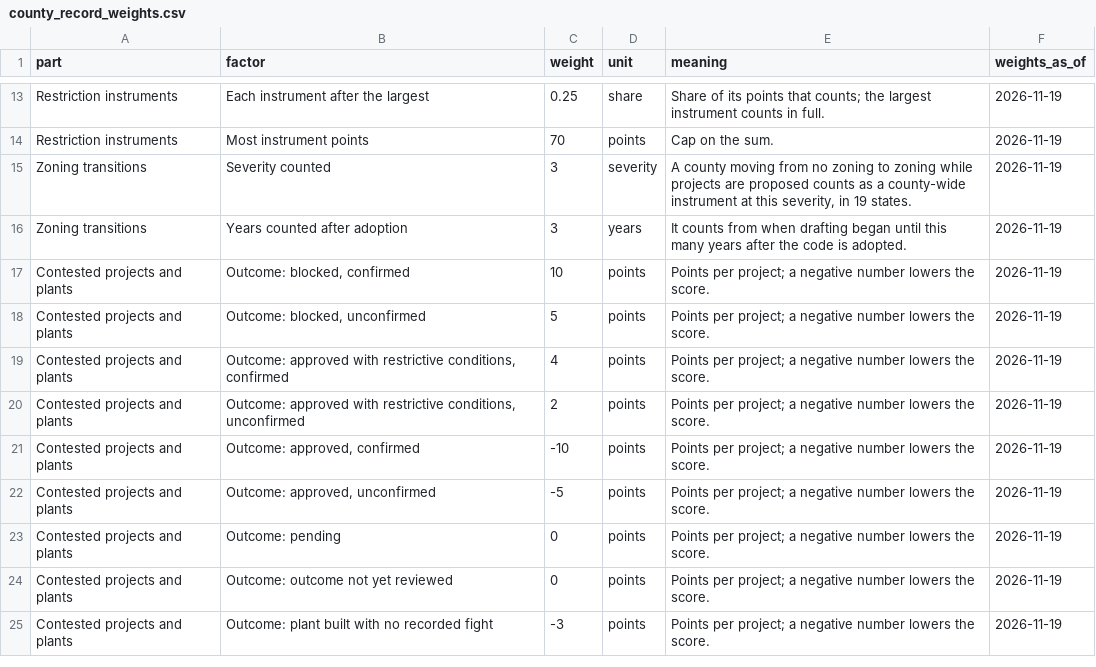
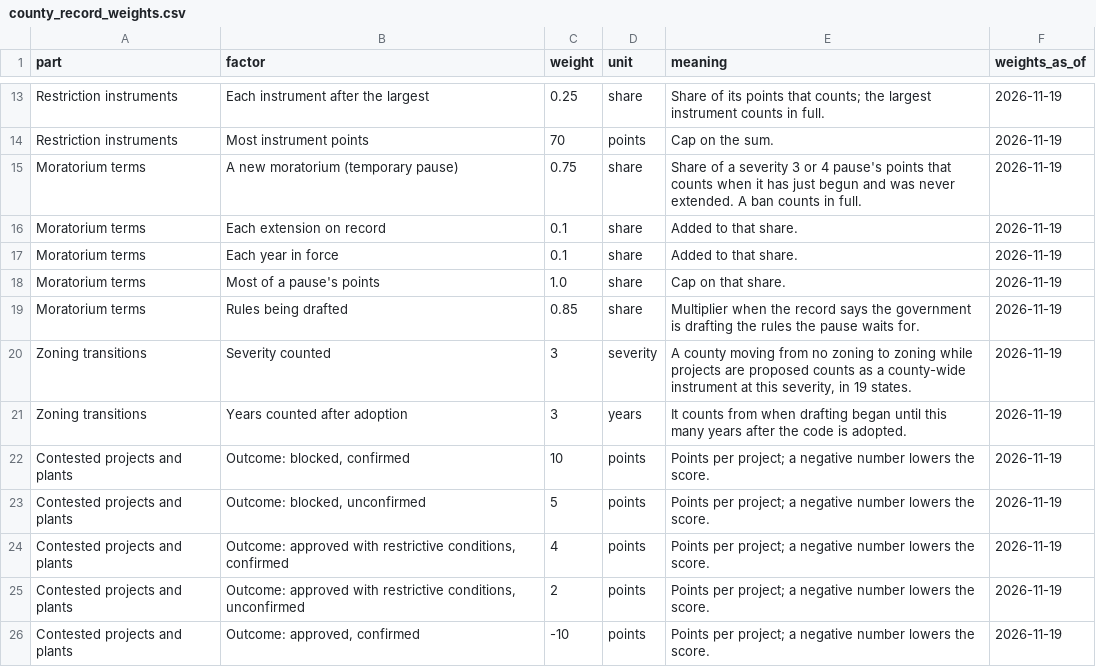
Before and after one commit to pricephillips/renewable-opposition, a CSV file: data/model/county_record_weights.csv, drawn as a sheet; only a part is shown, gaps mark what is left out; the shorter side is filled out with more unchanged rows; the diff names each change by its address in the sheet, - before the commit and + after, or states it on an @@ line.

```diff
--- a/data/model/county_record_weights.csv
+++ b/data/model/county_record_weights.csv
+row 15: Moratorium terms | A new moratorium (temporary pause) | 0.75 | share | Share of a severity 3 or 4 pause's points that counts when it has just begun and was never extended. A ban counts in full. | 2026-11-19
+row 16: Moratorium terms | Each extension on record | 0.1 | share | Added to that share. | 2026-11-19
+row 17: Moratorium terms | Each year in force | 0.1 | share | Added to that share. | 2026-11-19
+row 18: Moratorium terms | Most of a pause's points | 1.0 | share | Cap on that share. | 2026-11-19
+row 19: Moratorium terms | Rules being drafted | 0.85 | share | Multiplier when the record says the government is drafting the rules the pause waits for. | 2026-11-19
```
Also changed, not shown: data/model/county_record_scores.csv, 27 other files.
